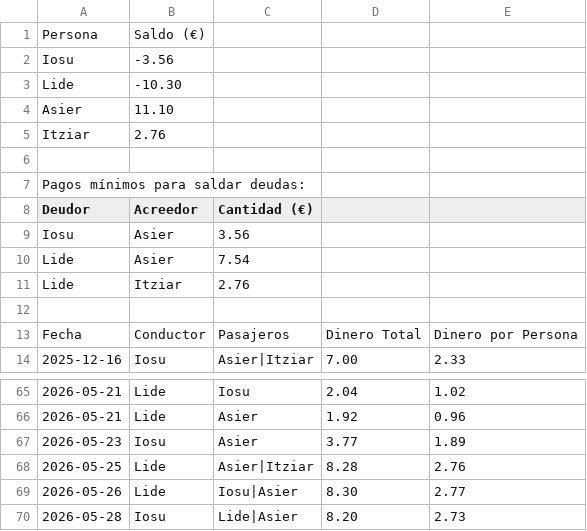
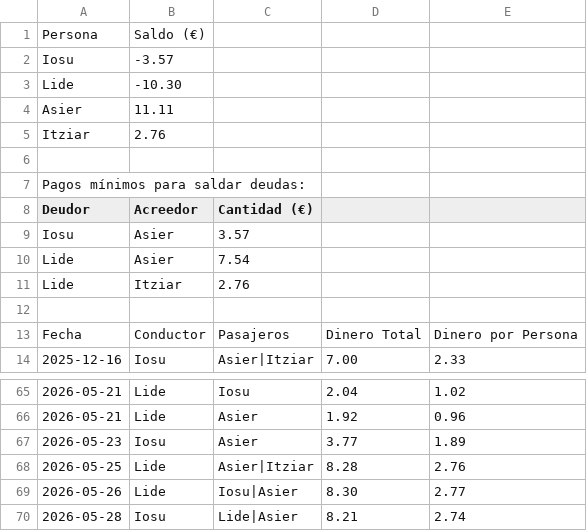
Before and after one commit to iosugomez/kotxea-backend, a CSV file: datos/dinero.csv, drawn as a sheet; only a part is shown, gaps mark what is left out.

Commit message:
Update dinero.csv 2026-05-28T07:00:44.113678

```diff
--- a/datos/dinero.csv
+++ b/datos/dinero.csv
@@ -1,5 +1,5 @@
 Persona,Saldo (€)
-Iosu,-3.56
+Iosu,-3.57
 Lide,-10.30
-Asier,11.10
+Asier,11.11
 Itziar,2.76
@@ -8,3 +8,3 @@ Pagos mínimos para saldar deudas:
 Deudor,Acreedor,Cantidad (€)
-Iosu,Asier,3.56
+Iosu,Asier,3.57
 Lide,Asier,7.54
@@ -69,2 +69,2 @@ Fecha,Conductor,Pasajeros,Dinero Total,Dinero por Persona
 2026-05-26,Lide,"Iosu|Asier",8.30,2.77
-2026-05-28,Iosu,"Lide|Asier",8.20,2.73
+2026-05-28,Iosu,"Lide|Asier",8.21,2.74
```
